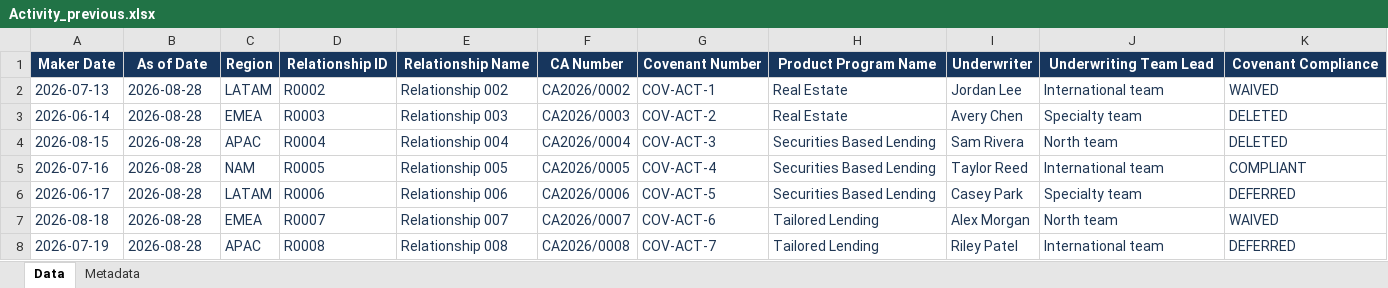
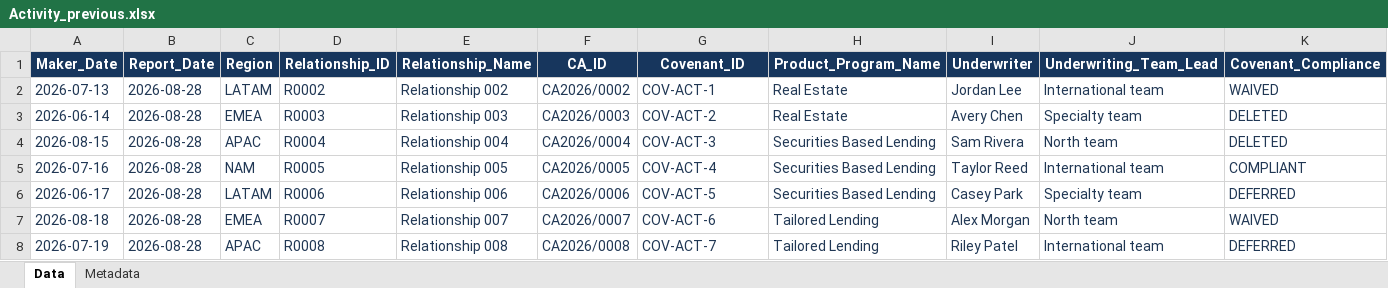
Before and after one commit to bobirrahmatov/lending-analytics, an Excel workbook: attachments/Activity_previous.xlsx, sheet Data, drawn as a sheet; only a part is shown; values as stored, in another font and other column widths than the file's, no borders; table styles not drawn; removed rows and columns are numbered as before the commit, all else as after; rows hold the shown columns only; the diff names each change by its address in the sheet, - before the commit and + after, or states it on an @@ line.

```diff
--- a/attachments/Activity_previous.xlsx (sheet Data)
+++ b/attachments/Activity_previous.xlsx (sheet Data)
-row 1: Maker Date | As of Date | Region | Relationship ID | Relationship Name | CA Number | Covenant Number | Product Program Name | Underwriter | Underwriting Team Lead | Covenant Compliance
+row 1: Maker_Date | Report_Date | Region | Relationship_ID | Relationship_Name | CA_ID | Covenant_ID | Product_Program_Name | Underwriter | Underwriting_Team_Lead | Covenant_Compliance
```
Also changed, not shown: sheet Metadata, attachments/Appraisals_current.xlsx, attachments/Appraisals_previous.xlsx, 39 other files.
